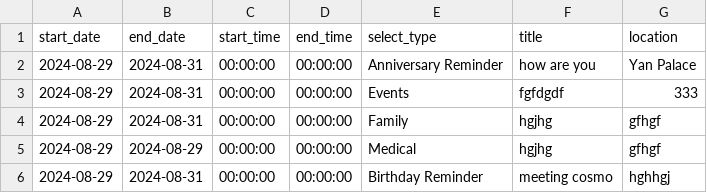
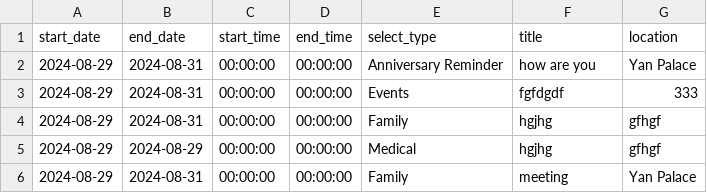
Before and after one commit to medlum/limpehGPT, a CSV file: data/calendar.csv, drawn as a sheet.

Commit message:
Update CSV file

```diff
--- a/data/calendar.csv
+++ b/data/calendar.csv
@@ -5,2 +5,2 @@ start_date, end_date, start_time, end_time, select_type, title, location
 2024-08-29,2024-08-29,00:00:00,00:00:00,Medical,hgjhg,gfhgf
-2024-08-29,2024-08-31,00:00:00,00:00:00,Birthday Reminder,meeting cosmo,hghhgj
+2024-08-29,2024-08-31,00:00:00,00:00:00,Family,meeting,Yan Palace
```
